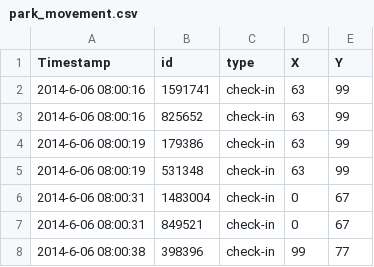
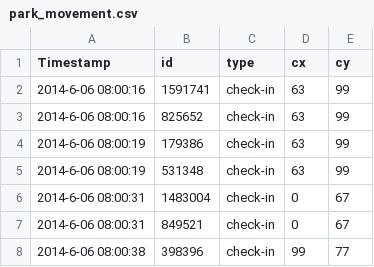
Before and after one commit to JonathanHRG/DinofunWorld_Trajectories, a CSV file: park_movement.csv, drawn as a sheet; only a part is shown.

Commit message:
Update park_movement.csv

```diff
--- a/park_movement.csv
+++ b/park_movement.csv
@@ -1,2 +1,2 @@
-Timestamp,id,type,X,Y
+Timestamp,id,type,cx,cy
 2014-6-06 08:00:16,1591741,check-in,63,99
```
